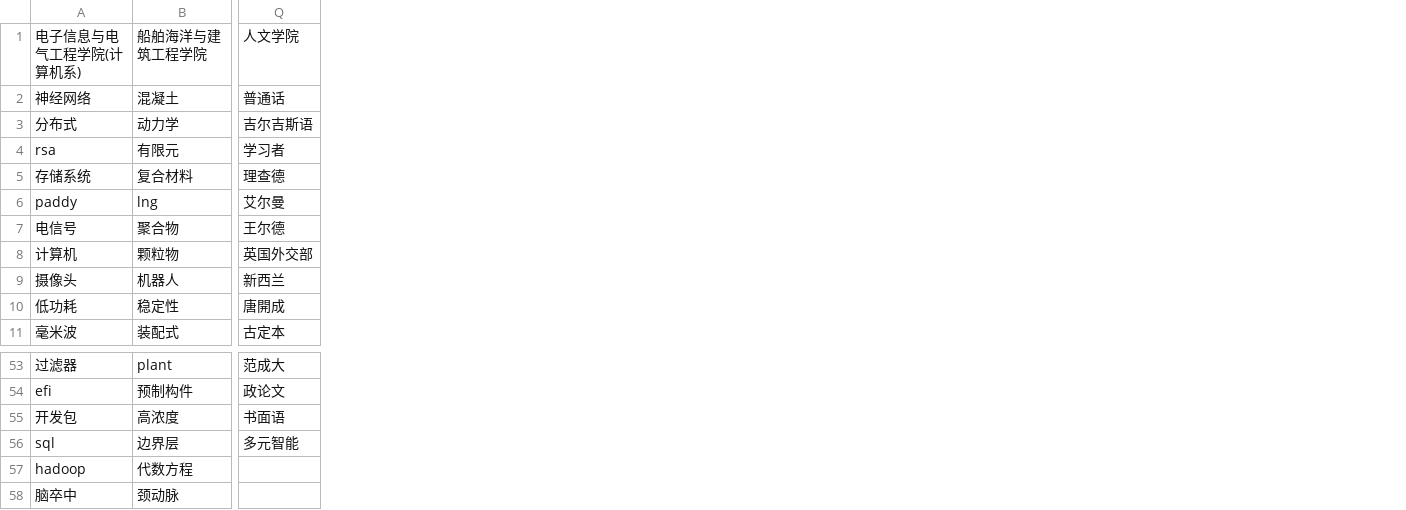
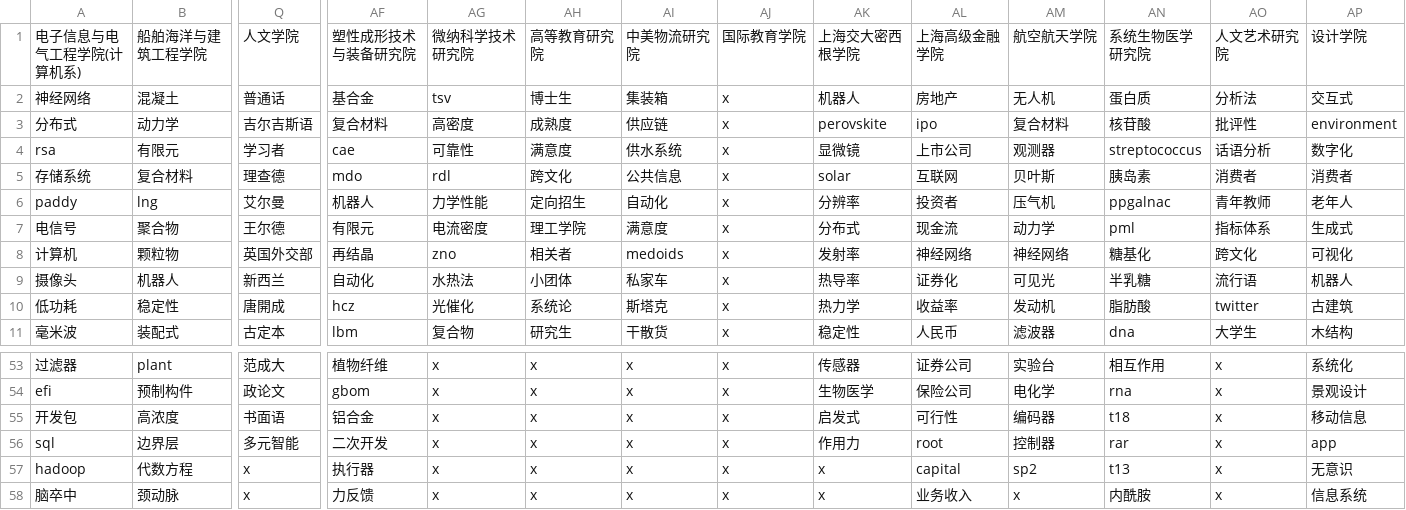
Before and after one commit to ppppqp/PRP-Project, a CSV file: visualization/spider/Keys2.csv, drawn as a sheet; only a part is shown, gaps mark what is left out; the diff names each change by its address in the sheet, - before the commit and + after, or states it on an @@ line.

```diff
--- a/visualization/spider/Keys2.csv
+++ b/visualization/spider/Keys2.csv
+column AF, rows 1-11: 塑性成形技术与装备研究院 | 基合金 | 复合材料 | cae | mdo | 机器人 | 有限元 | 再结晶 | 自动化 | hcz | lbm; rows 53-58: 植物纤维 | gbom | 铝合金 | 二次开发 | 执行器 | 力反馈
+column AG, rows 1-11: 微纳科学技术研究院 | tsv | 高密度 | 可靠性 | rdl | 力学性能 | 电流密度 | zno | 水热法 | 光催化 | 复合物; rows 53-58: all x
+column AH, rows 1-11: 高等教育研究院 | 博士生 | 成熟度 | 满意度 | 跨文化 | 定向招生 | 理工学院 | 相关者 | 小团体 | 系统论 | 研究生; rows 53-58: all x
+column AI, rows 1-11: 中美物流研究院 | 集装箱 | 供应链 | 供水系统 | 公共信息 | 自动化 | 满意度 | medoids | 私家车 | 斯塔克 | 干散货; rows 53-58: all x
+column AJ, rows 1-11: 国际教育学院 | x | x | x | x | x | x | x | x | x | x; rows 53-58: all x
+column AK, rows 1-11: 上海交大密西根学院 | 机器人 | perovskite | 显微镜 | solar | 分辨率 | 分布式 | 发射率 | 热导率 | 热力学 | 稳定性; rows 53-58: 传感器 | 生物医学 | 启发式 | 作用力 | x | x
+column AL, rows 1-11: 上海高级金融学院 | 房地产 | ipo | 上市公司 | 互联网 | 投资者 | 现金流 | 神经网络 | 证券化 | 收益率 | 人民币; rows 53-58: 证券公司 | 保险公司 | 可行性 | root | capital | 业务收入
+column AM, rows 1-11: 航空航天学院 | 无人机 | 复合材料 | 观测器 | 贝叶斯 | 压气机 | 动力学 | 神经网络 | 可见光 | 发动机 | 滤波器; rows 53-58: 实验台 | 电化学 | 编码器 | 控制器 | sp2 | x
+column AN, rows 1-11: 系统生物医学研究院 | 蛋白质 | 核苷酸 | streptococcus | 胰岛素 | ppgalnac | pml | 糖基化 | 半乳糖 | 脂肪酸 | dna; rows 53-58: 相互作用 | rna | t18 | rar | t13 | 内酰胺
+column AO, rows 1-11: 人文艺术研究院 | 分析法 | 批评性 | 话语分析 | 消费者 | 青年教师 | 指标体系 | 跨文化 | 流行语 | twitter | 大学生; rows 53-58: all x
+column AP, rows 1-11: 设计学院 | 交互式 | environment | 数字化 | 消费者 | 老年人 | 生成式 | 可视化 | 机器人 | 古建筑 | 木结构; rows 53-58: 系统化 | 景观设计 | 移动信息 | app | 无意识 | 信息系统
-Q57:Q58: (empty)
+Q57:Q58: x
```
Also changed, not shown: visualization/spider/cloud.csv, 11 other files.
